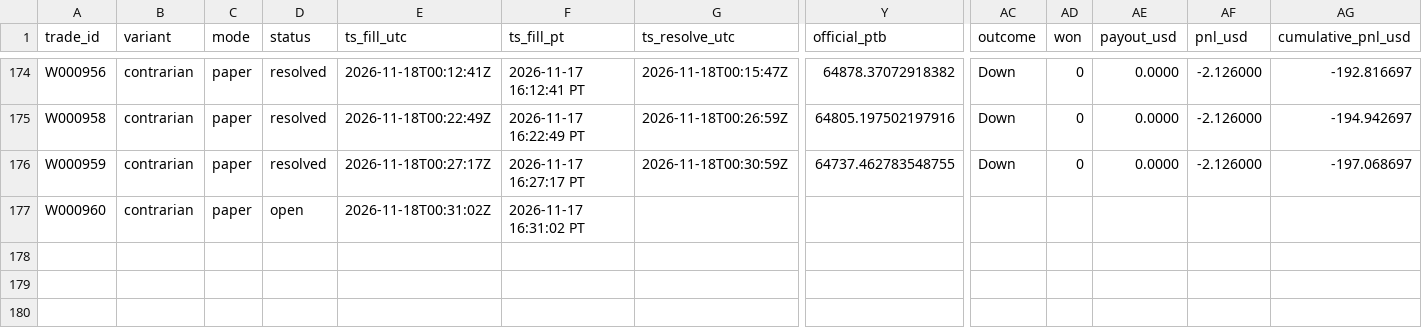
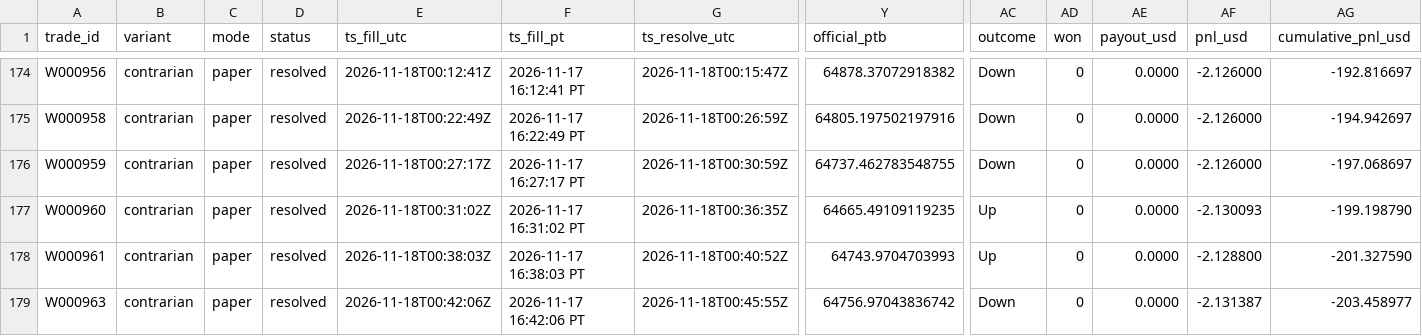
Before and after one commit to michaeldeuchar-dotcom/btc5m-paper-bot, a CSV file: data/week1/trades_contrarian.csv, drawn as a sheet; only a part is shown, gaps mark what is left out; rows hold the shown columns only; the diff names each change by its address in the sheet, - before the commit and + after, or states it on an @@ line.

```diff
--- a/data/week1/trades_contrarian.csv
+++ b/data/week1/trades_contrarian.csv
-D177 (status): open
+D177 (status): resolved
-G177 (ts_resolve_utc): (empty)
+G177 (ts_resolve_utc): 2026-11-18T00:36:35Z
-Y177 (official_ptb): (empty)
+Y177 (official_ptb): 64665.49109119235
-AC177 (outcome): (empty)
+AC177 (outcome): Up
-AD177 (won): (empty)
+AD177 (won): 0
-AE177 (payout_usd): (empty)
+AE177 (payout_usd): 0.0000
-AF177 (pnl_usd): (empty)
+AF177 (pnl_usd): -2.130093
-AG177 (cumulative_pnl_usd): (empty)
+AG177 (cumulative_pnl_usd): -199.198790
+row 178: W000961 | contrarian | paper | resolved | 2026-11-18T00:38:03Z | 2026-11-17 16:38:03 PT | 2026-11-18T00:40:52Z | 64743.9704703993 | Up | 0 | 0.0000 | -2.128800 | -201.327590
+row 179: W000963 | contrarian | paper | resolved | 2026-11-18T00:42:06Z | 2026-11-17 16:42:06 PT | 2026-11-18T00:45:55Z | 64756.97043836742 | Down | 0 | 0.0000 | -2.131387 | -203.458977
```
Also changed, not shown: data/week1/decisions_tail.csv, data/week1/trades_ride_favorite.csv, 4 other files.
